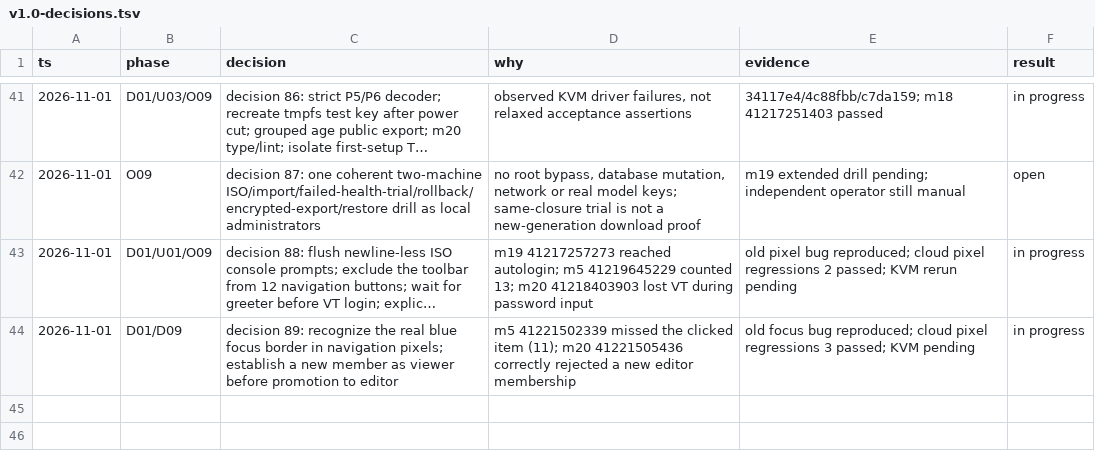
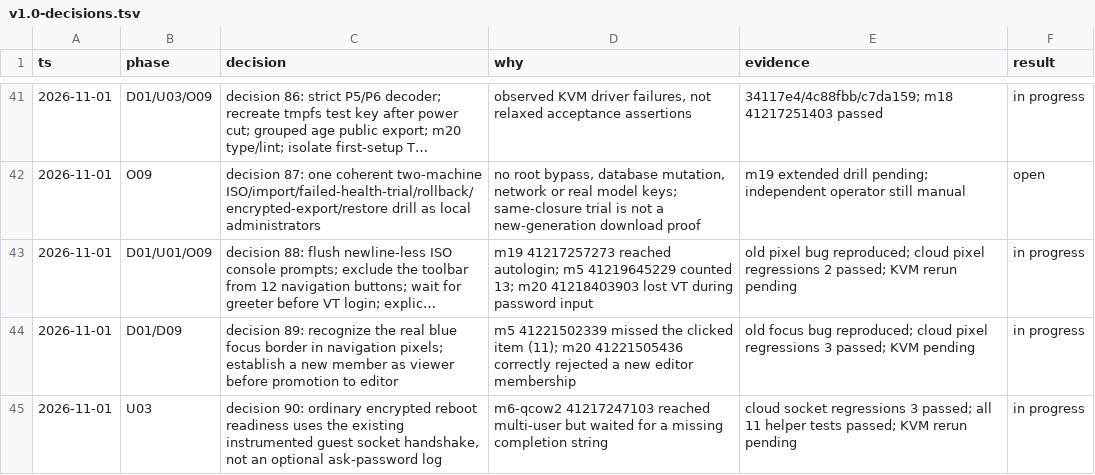
Before and after one commit to cszf1/agentos, a TSV file: docs/v1.0-decisions.tsv, drawn as a sheet; only a part is shown, gaps mark what is left out; long unchanged cells end in …; the diff names each change by its address in the sheet, - before the commit and + after, or states it on an @@ line.

Commit message:
test: use the guest boot handshake after encrypted qcow2 reboots [skip ci]

```diff
--- a/docs/v1.0-decisions.tsv
+++ b/docs/v1.0-decisions.tsv
+row 45: 2026-11-01 | U03 | decision 90: ordinary encrypted reboot readiness uses the existing instrumented guest socket handshake, not an optional ask-password log | m6-qcow2 41217247103 reached multi-user but waited for a missing completion string | cloud socket regressions 3 passed; all 11 helper tests passed; KVM rerun pending | in progress
```
Also changed, not shown: 4 other files.
